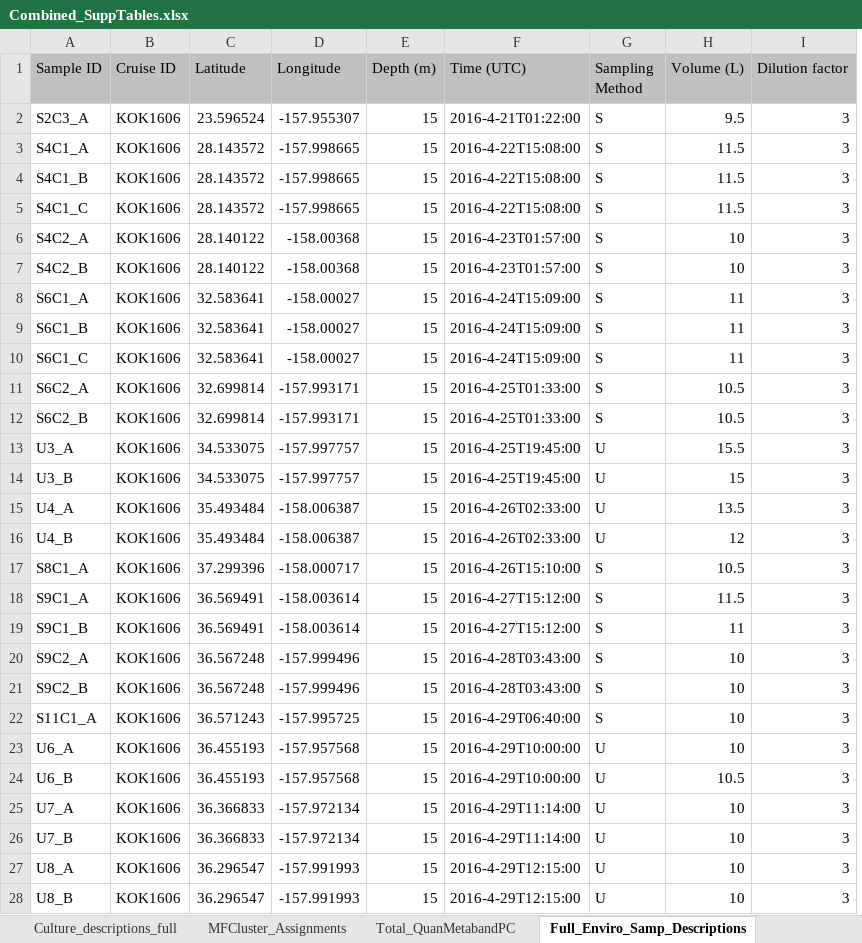
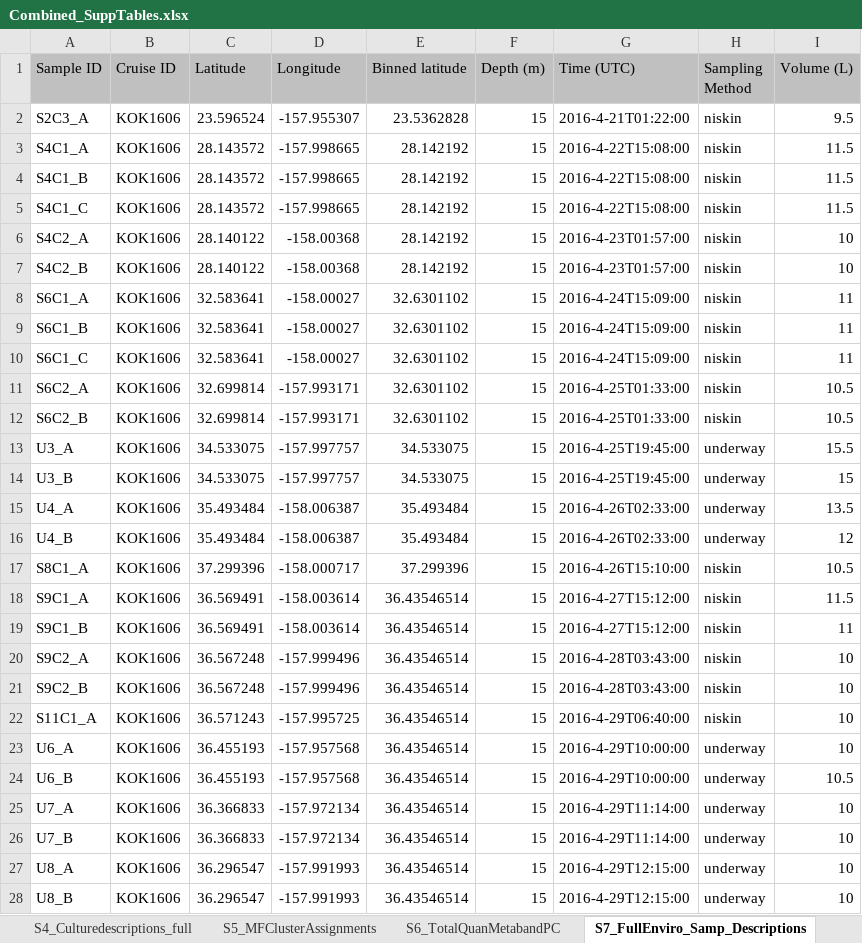
Before and after one commit to kheal/Gradients1_SemiTargeted3, an Excel workbook: Tables/Manuscript_tables/SuppTables/Combined_SuppTables.xlsx, sheet S7_FullEnviro_Samp_Descriptions, drawn as a sheet; only a part is shown; values as stored, in another font and other column widths than the file's, no borders; removed rows and columns are numbered as before the commit, all else as after; the diff covers the shown part only; the diff names each change by its address in the sheet, - before the commit and + after, or states it on an @@ line.

```diff
--- a/Tables/Manuscript_tables/SuppTables/Combined_SuppTables.xlsx (sheet S7_FullEnviro_Samp_Descriptions)
+++ b/Tables/Manuscript_tables/SuppTables/Combined_SuppTables.xlsx (sheet S7_FullEnviro_Samp_Descriptions)
-sheet tab: Culture_descriptions_full
+sheet tab: S4_Culturedescriptions_full
-sheet tab: MFCluster_Assignments
+sheet tab: S5_MFClusterAssignments
-sheet tab: Total_QuanMetabandPC
+sheet tab: S6_TotalQuanMetabandPC
-sheet tab: Full_Enviro_Samp_Descriptions
+sheet tab: S7_FullEnviro_Samp_Descriptions
+column E (Binned latitude), rows 2-28: 23.5362828 | 28.142192 | 28.142192 | 28.142192 | 28.142192 | 28.142192 | 32.6301102 | 32.6301102 | 32.6301102 | 32.6301102 | 32.6301102 | 34.533075 | 34.533075 | 35.493484 | 35.493484 | 37.299396 | 36.43546514 | 36.43546514 | 36.43546514 | 36.43546514 | 36.43546514 | 36.43546514 | 36.43546514 | 36.43546514 | 36.43546514 | 36.43546514 | 36.43546514
-column I (Dilution factor), rows 2-28: all 3
-H2:H12 (Sampling Method): S
+H2:H12 (Sampling Method): niskin
-H13:H16 (Sampling Method): U
+H13:H16 (Sampling Method): underway
-H17:H22 (Sampling Method): S
+H17:H22 (Sampling Method): niskin
-H23:H28 (Sampling Method): U
+H23:H28 (Sampling Method): underway
```
Also changed, not shown: 31 edited cells elsewhere in this sheet, sheet S4_Culturedescriptions_full, other sheet tabs, 10 other files.
